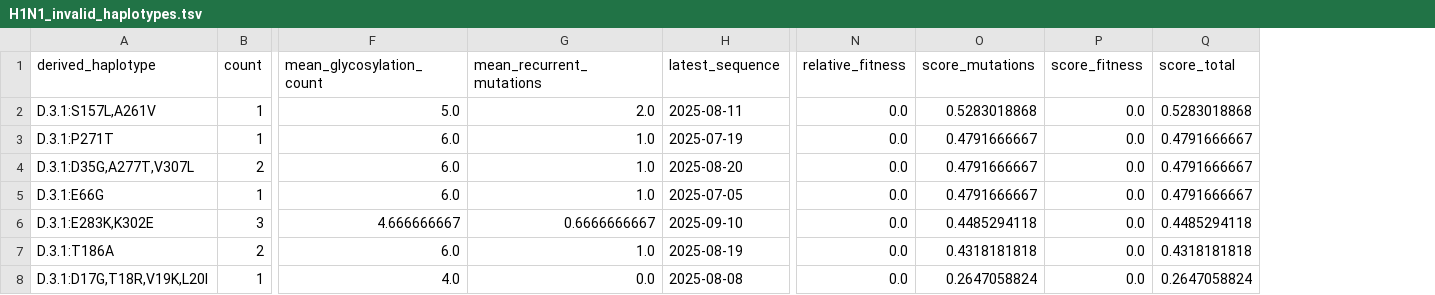
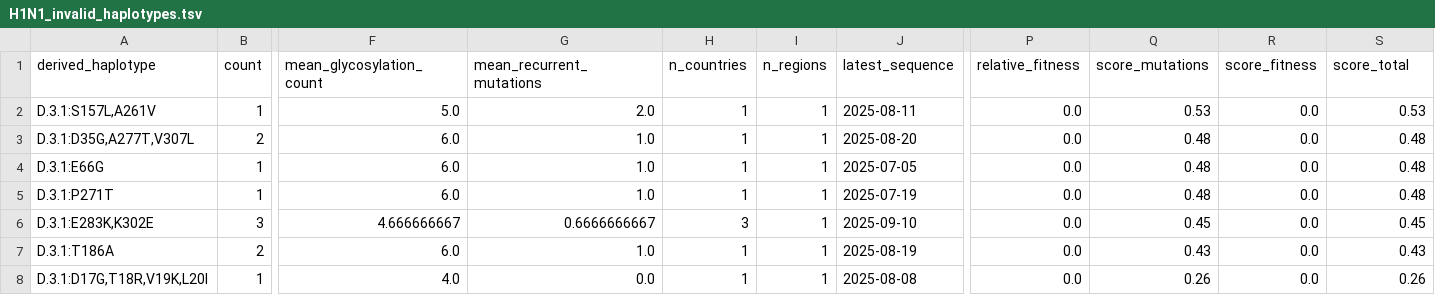
Before and after one commit to jbloomlab/flu-seqneut-2025to2026, a TSV file: non-pipeline_analyses/library_design/initial_design/results/recent_haplotype_validation/H1N1_invalid_haplotypes.tsv, drawn as a sheet; only a part is shown, gaps mark what is left out; removed rows and columns are numbered as before the commit, all else as after; rows hold the shown columns only; the diff names each change by its address in the sheet, - before the commit and + after, or states it on an @@ line.

```diff
--- a/non-pipeline_analyses/library_design/initial_design/results/recent_haplotype_validation/H1N1_invalid_haplotypes.tsv
+++ b/non-pipeline_analyses/library_design/initial_design/results/recent_haplotype_validation/H1N1_invalid_haplotypes.tsv
+column H (n_countries), rows 2-4: all 1; rows 6-8: 3 | 1 | 1
+column I (n_regions), rows 2-4: all 1; rows 6-8: all 1
-Q2 (score_mutations): 0.5283018868
+Q2 (score_mutations): 0.53
-S2 (score_total): 0.5283018868
+S2 (score_total): 0.53
-row 3: D.3.1:P271T | 1 | 6.0 | 1.0 | 2025-07-19 | 0.0 | 0.4791666667 | 0.0 | 0.4791666667
-Q3:Q4 (score_mutations): 0.4791666667
+Q3:Q4 (score_mutations): 0.48
-S3:S4 (score_total): 0.4791666667
+S3:S4 (score_total): 0.48
+row 5: D.3.1:P271T | 1 | 6.0 | 1.0 | 1 | 1 | 2025-07-19 | 0.0 | 0.48 | 0.0 | 0.48
-Q6 (score_mutations): 0.4485294118
+Q6 (score_mutations): 0.45
-S6 (score_total): 0.4485294118
+S6 (score_total): 0.45
-Q7 (score_mutations): 0.4318181818
+Q7 (score_mutations): 0.43
-S7 (score_total): 0.4318181818
+S7 (score_total): 0.43
-Q8 (score_mutations): 0.2647058824
+Q8 (score_mutations): 0.26
-S8 (score_total): 0.2647058824
+S8 (score_total): 0.26
```
Also changed, not shown: non-pipeline_analyses/library_design/initial_design/results/curated_library/H1N1_selected_haplotypes.tsv, non-pipeline_analyses/library_design/initial_design/results/curated_library/H3N2_nonselected_haplotypes.tsv, 19 other files.
